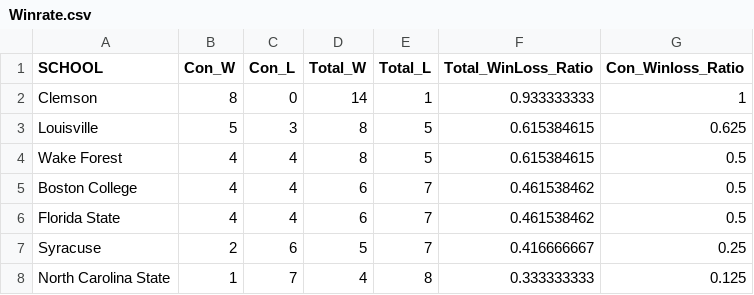
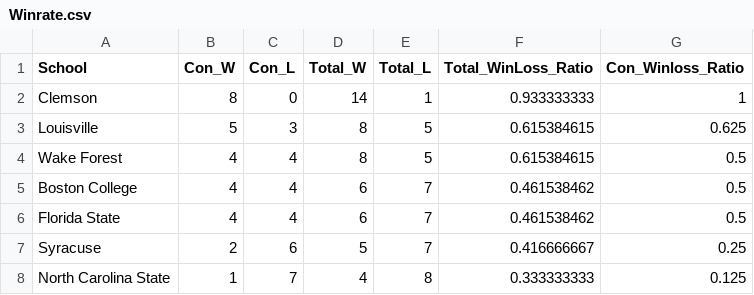
Before and after one commit to seethemarket/Workfiles, a CSV file: Winrate.csv, drawn as a sheet; only a part is shown.

Commit message:
Add files via upload

```diff
--- a/Winrate.csv
+++ b/Winrate.csv
@@ -1,2 +1,2 @@
-SCHOOL,Con_W,Con_L,Total_W,Total_L,Total_WinLoss_Ratio,Con_Winloss_Ratio
+School,Con_W,Con_L,Total_W,Total_L,Total_WinLoss_Ratio,Con_Winloss_Ratio
 Clemson,8,0,14,1,0.933333333,1
```
